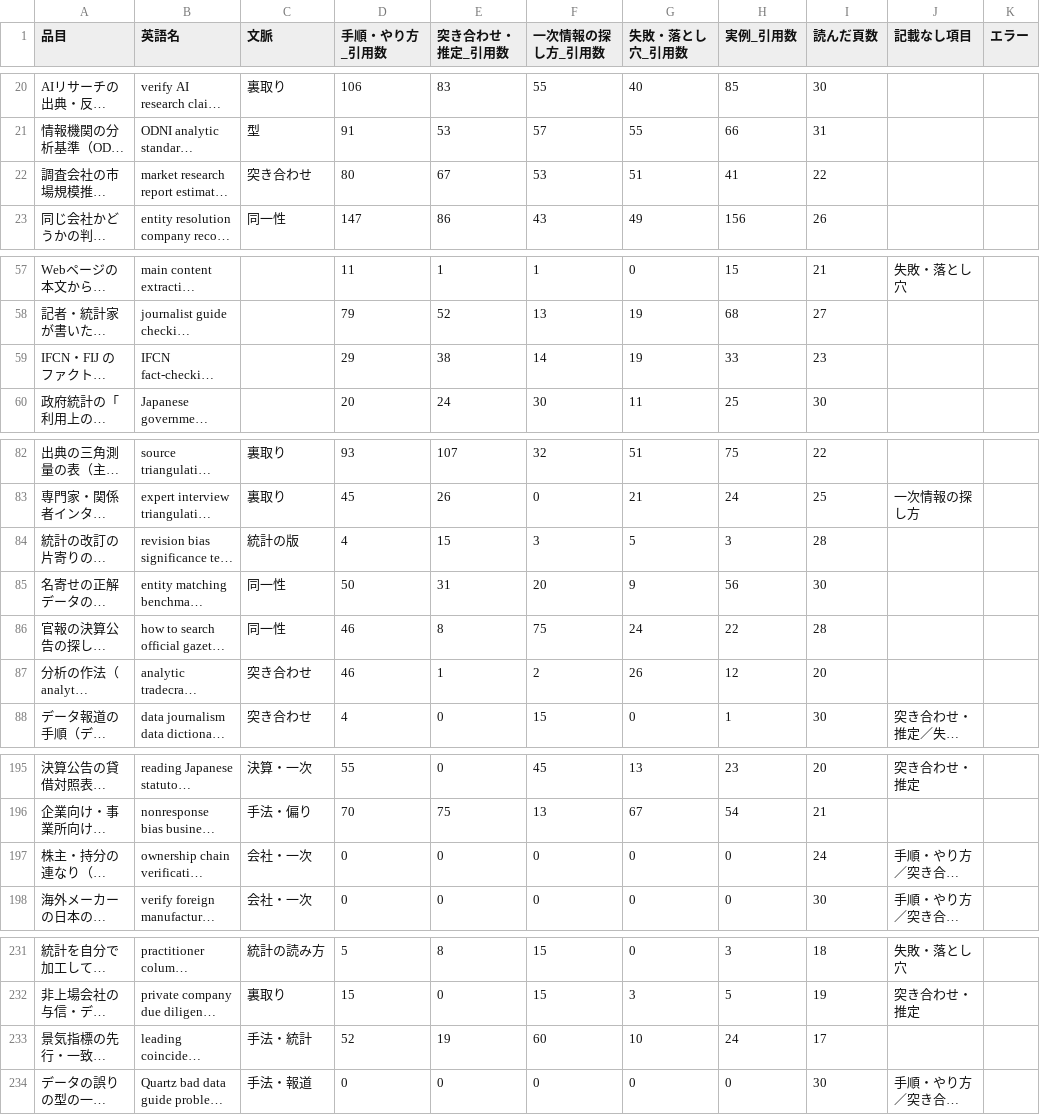
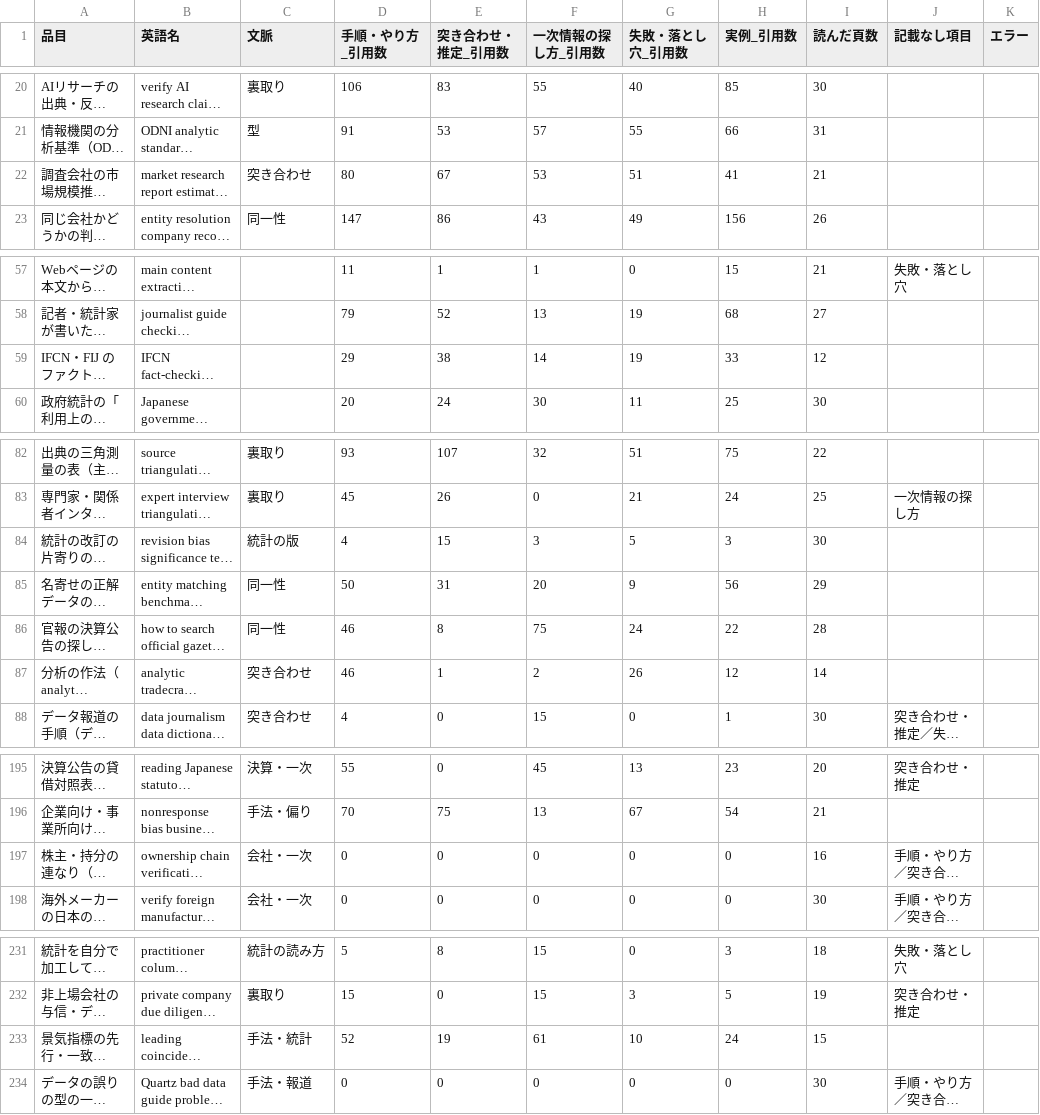
Before and after one commit to a-one-road-official/Researcher, a CSV file: researcher/out/research_method/summary.csv, drawn as a sheet; only a part is shown, gaps mark what is left out; long unchanged cells end in …; the diff names each change by its address in the sheet, - before the commit and + after, or states it on an @@ line.

```diff
--- a/researcher/out/research_method/summary.csv
+++ b/researcher/out/research_method/summary.csv
-I22 (読んだ頁数): 22
+I22 (読んだ頁数): 21
-I59 (読んだ頁数): 23
+I59 (読んだ頁数): 12
-I84 (読んだ頁数): 28
+I84 (読んだ頁数): 30
-I85 (読んだ頁数): 30
+I85 (読んだ頁数): 29
-I87 (読んだ頁数): 20
+I87 (読んだ頁数): 14
-I197 (読んだ頁数): 24
+I197 (読んだ頁数): 16
-F233 (一次情報の探し方_引用数): 60
+F233 (一次情報の探し方_引用数): 61
-I233 (読んだ頁数): 17
+I233 (読んだ頁数): 15
```
Also changed, not shown: researcher/out/research_method/cross.csv, 32 other files.
